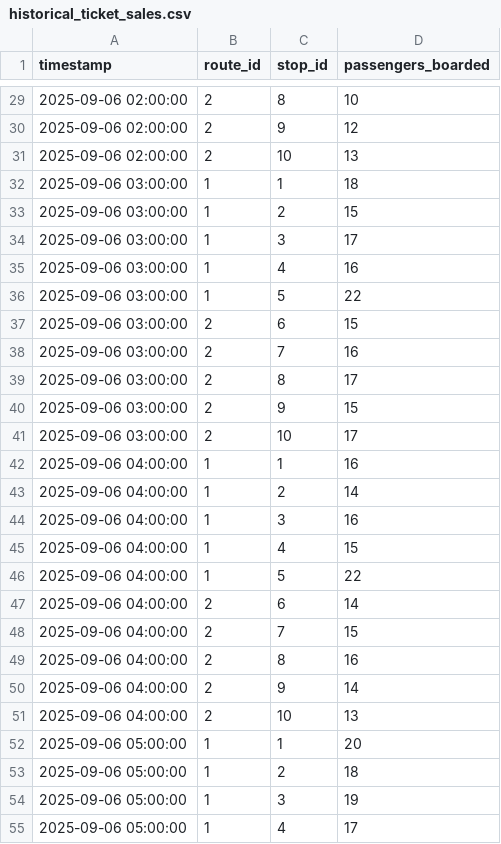
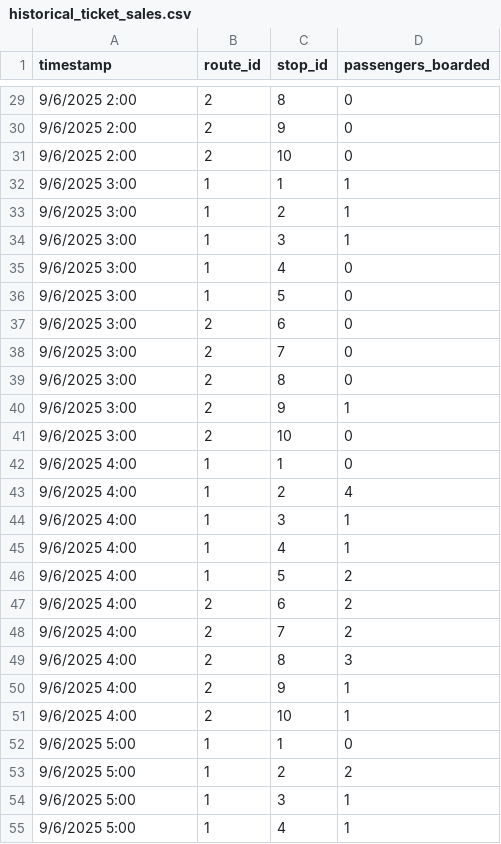
Before and after one commit to MeetuRP/Hackathon, a CSV file: backend/data/historical_ticket_sales.csv, drawn as a sheet; only a part is shown, gaps mark what is left out; the diff covers the shown part only.

```diff
--- a/backend/data/historical_ticket_sales.csv
+++ b/backend/data/historical_ticket_sales.csv
@@ -29,27 +29,27 @@ timestamp,route_id,stop_id,passengers_boarded
-2025-09-06 02:00:00,2,8,10
-2025-09-06 02:00:00,2,9,12
-2025-09-06 02:00:00,2,10,13
-2025-09-06 03:00:00,1,1,18
-2025-09-06 03:00:00,1,2,15
-2025-09-06 03:00:00,1,3,17
-2025-09-06 03:00:00,1,4,16
-2025-09-06 03:00:00,1,5,22
-2025-09-06 03:00:00,2,6,15
-2025-09-06 03:00:00,2,7,16
-2025-09-06 03:00:00,2,8,17
-2025-09-06 03:00:00,2,9,15
-2025-09-06 03:00:00,2,10,17
-2025-09-06 04:00:00,1,1,16
-2025-09-06 04:00:00,1,2,14
-2025-09-06 04:00:00,1,3,16
-2025-09-06 04:00:00,1,4,15
-2025-09-06 04:00:00,1,5,22
-2025-09-06 04:00:00,2,6,14
-2025-09-06 04:00:00,2,7,15
-2025-09-06 04:00:00,2,8,16
-2025-09-06 04:00:00,2,9,14
-2025-09-06 04:00:00,2,10,13
-2025-09-06 05:00:00,1,1,20
-2025-09-06 05:00:00,1,2,18
-2025-09-06 05:00:00,1,3,19
-2025-09-06 05:00:00,1,4,17
+9/6/2025 2:00,2,8,0
+9/6/2025 2:00,2,9,0
+9/6/2025 2:00,2,10,0
+9/6/2025 3:00,1,1,1
+9/6/2025 3:00,1,2,1
+9/6/2025 3:00,1,3,1
+9/6/2025 3:00,1,4,0
+9/6/2025 3:00,1,5,0
+9/6/2025 3:00,2,6,0
+9/6/2025 3:00,2,7,0
+9/6/2025 3:00,2,8,0
+9/6/2025 3:00,2,9,1
+9/6/2025 3:00,2,10,0
+9/6/2025 4:00,1,1,0
+9/6/2025 4:00,1,2,4
+9/6/2025 4:00,1,3,1
+9/6/2025 4:00,1,4,1
+9/6/2025 4:00,1,5,2
+9/6/2025 4:00,2,6,2
+9/6/2025 4:00,2,7,2
+9/6/2025 4:00,2,8,3
+9/6/2025 4:00,2,9,1
+9/6/2025 4:00,2,10,1
+9/6/2025 5:00,1,1,0
+9/6/2025 5:00,1,2,2
+9/6/2025 5:00,1,3,1
+9/6/2025 5:00,1,4,1
```
Also changed, not shown: 70 edited cells elsewhere in this file, 15 other files.
